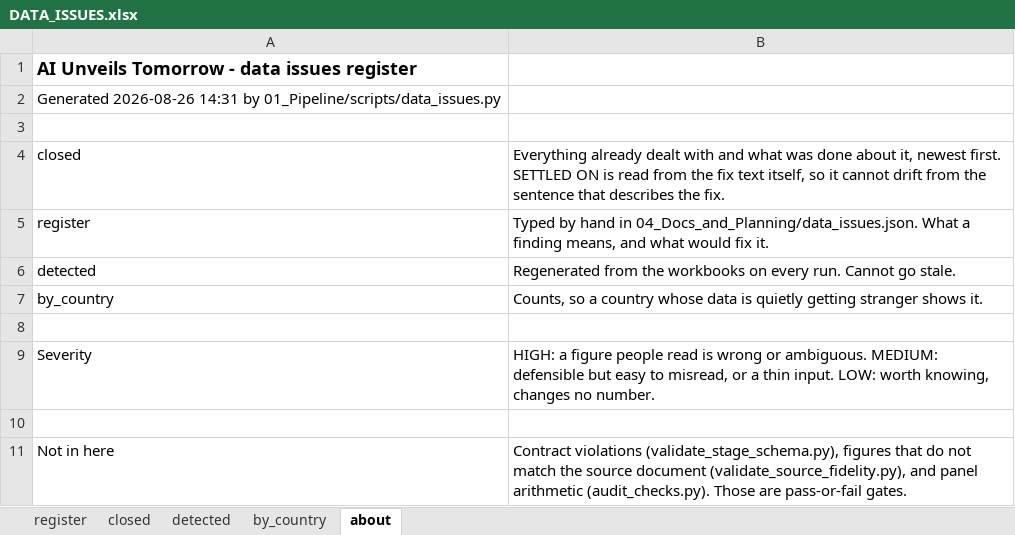
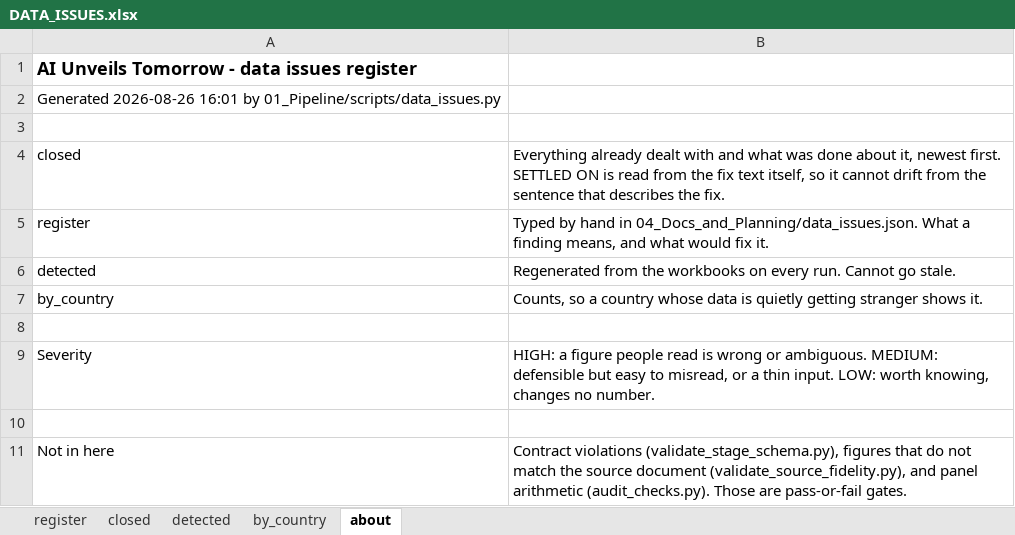
Before and after one commit to SebPasha/PVII_AI_Unveils_Tomorrow_Dashboard, an Excel workbook: DATA_ISSUES.xlsx, sheet about, drawn as a sheet; values as stored, in another font and other column widths than the file's, no borders; the diff names each change by its address in the sheet, - before the commit and + after, or states it on an @@ line.

```diff
--- a/DATA_ISSUES.xlsx (sheet about)
+++ b/DATA_ISSUES.xlsx (sheet about)
-A2: Generated 2026-08-26 14:31 by 01_Pipeline/scripts/data_issues.py
+A2: Generated 2026-08-26 16:01 by 01_Pipeline/scripts/data_issues.py
```
Also changed, not shown: sheet detected, sheet by_country, UNION_PANEL.xlsx, 4 other files.
